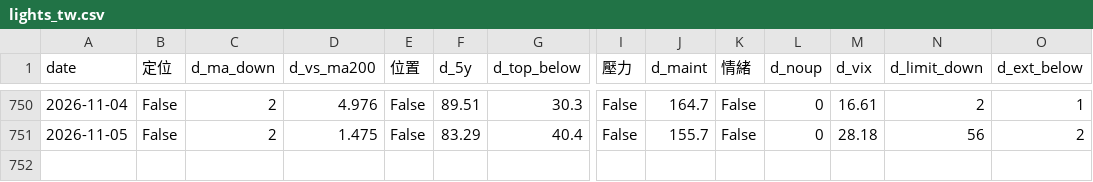
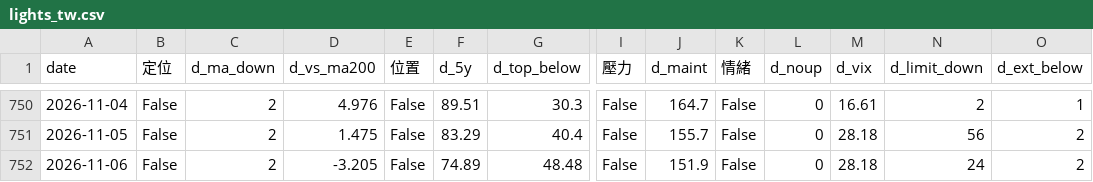
Before and after one commit to awantw1984dot/panic-index, a CSV file: data/lights_tw.csv, drawn as a sheet; only a part is shown, gaps mark what is left out; rows hold the shown columns only; the diff names each change by its address in the sheet, - before the commit and + after, or states it on an @@ line.

```diff
--- a/data/lights_tw.csv
+++ b/data/lights_tw.csv
+row 752: 2026-11-06 | False | 2 | -3.205 | False | 74.89 | 48.48 | False | 151.9 | False | 0 | 28.18 | 24 | 2
```
Also changed, not shown: data/scores_tw.csv, data/scores_us.csv, 2 other files.
